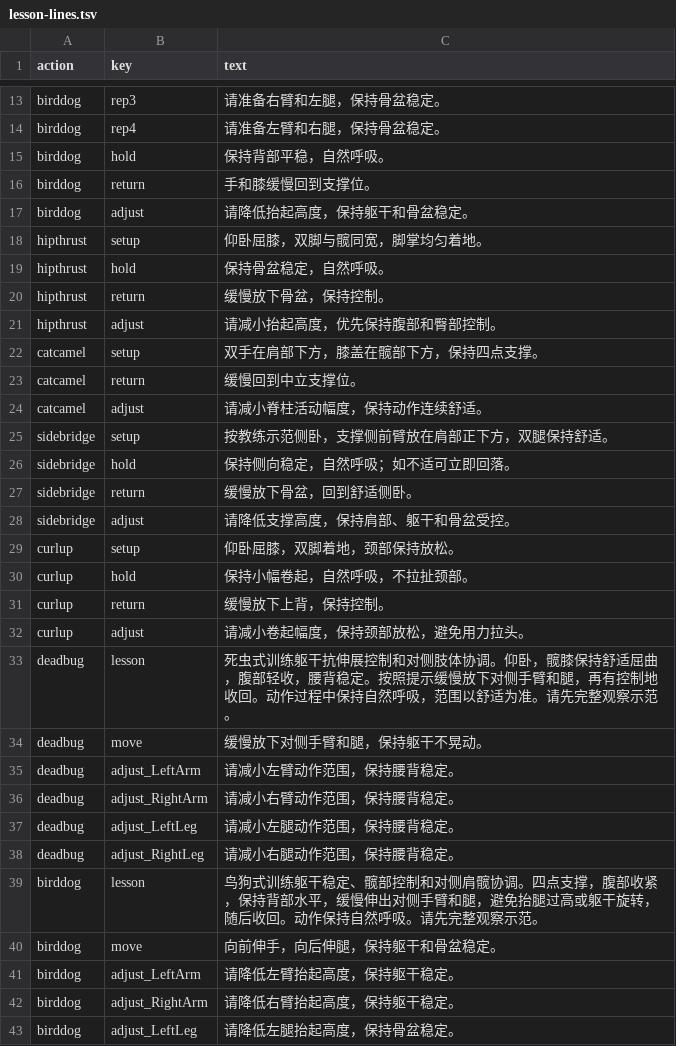
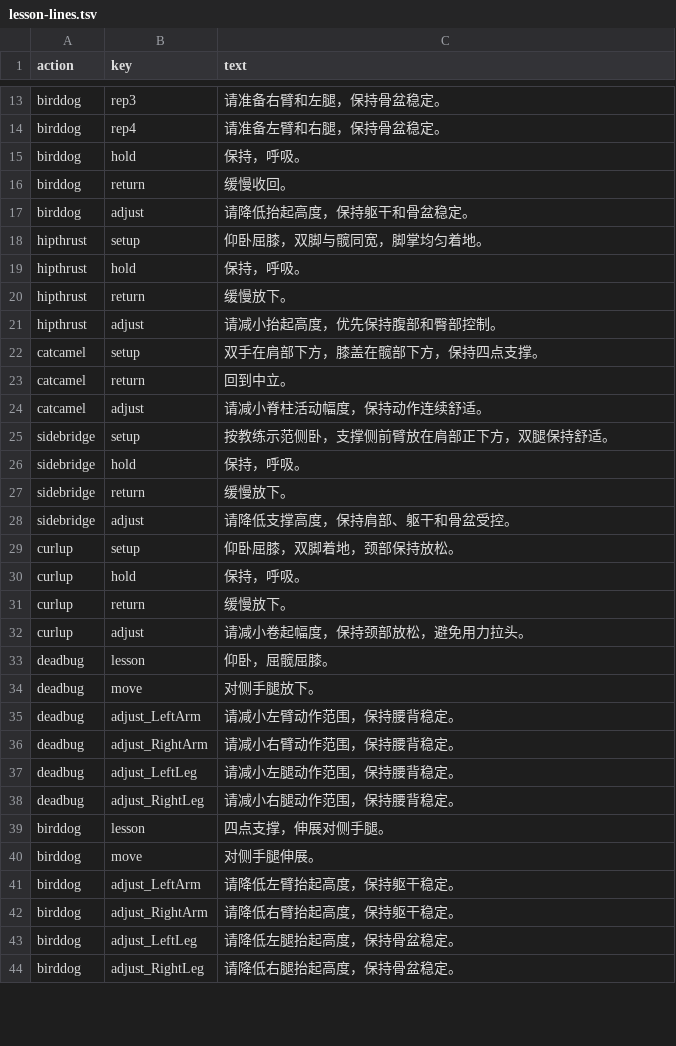
Before and after one commit to forriver2005/SpineRecovery_V2, a TSV file: Assets/Audio/CoachLessons/lesson-lines.tsv, drawn as a sheet; only a part is shown, gaps mark what is left out; the shorter side is filled out with more unchanged rows; the diff covers the shown part only.

```diff
--- a/Assets/Audio/CoachLessons/lesson-lines.tsv
+++ b/Assets/Audio/CoachLessons/lesson-lines.tsv
@@ -14,22 +14,22 @@ birddog,rep3,请准备右臂和左腿，保持骨盆稳定。
 birddog,rep4,请准备左臂和右腿，保持骨盆稳定。
-birddog,hold,保持背部平稳，自然呼吸。
-birddog,return,手和膝缓慢回到支撑位。
+birddog,hold,保持，呼吸。
+birddog,return,缓慢收回。
 birddog,adjust,请降低抬起高度，保持躯干和骨盆稳定。
 hipthrust,setup,仰卧屈膝，双脚与髋同宽，脚掌均匀着地。
-hipthrust,hold,保持骨盆稳定，自然呼吸。
-hipthrust,return,缓慢放下骨盆，保持控制。
+hipthrust,hold,保持，呼吸。
+hipthrust,return,缓慢放下。
 hipthrust,adjust,请减小抬起高度，优先保持腹部和臀部控制。
 catcamel,setup,双手在肩部下方，膝盖在髋部下方，保持四点支撑。
-catcamel,return,缓慢回到中立支撑位。
+catcamel,return,回到中立。
 catcamel,adjust,请减小脊柱活动幅度，保持动作连续舒适。
 sidebridge,setup,按教练示范侧卧，支撑侧前臂放在肩部正下方，双腿保持舒适。
-sidebridge,hold,保持侧向稳定，自然呼吸；如不适可立即回落。
-sidebridge,return,缓慢放下骨盆，回到舒适侧卧。
+sidebridge,hold,保持，呼吸。
+sidebridge,return,缓慢放下。
 sidebridge,adjust,请降低支撑高度，保持肩部、躯干和骨盆受控。
 curlup,setup,仰卧屈膝，双脚着地，颈部保持放松。
-curlup,hold,保持小幅卷起，自然呼吸，不拉扯颈部。
-curlup,return,缓慢放下上背，保持控制。
+curlup,hold,保持，呼吸。
+curlup,return,缓慢放下。
 curlup,adjust,请减小卷起幅度，保持颈部放松，避免用力拉头。
-deadbug,lesson,死虫式训练躯干抗伸展控制和对侧肢体协调。仰卧，髋膝保持舒适屈曲，腹部轻收，腰背稳定。按照提示缓慢放下对侧手臂和腿，再有控制地收回。动作过程中保持自然呼吸，范围以舒适为准。请先完整观察示范。
-deadbug,move,缓慢放下对侧手臂和腿，保持躯干不晃动。
+deadbug,lesson,仰卧，屈髋屈膝。
+deadbug,move,对侧手腿放下。
 deadbug,adjust_LeftArm,请减小左臂动作范围，保持腰背稳定。
@@ -38,4 +38,4 @@ deadbug,adjust_LeftLeg,请减小左腿动作范围，保持腰背稳定。
 deadbug,adjust_RightLeg,请减小右腿动作范围，保持腰背稳定。
-birddog,lesson,鸟狗式训练躯干稳定、髋部控制和对侧肩髋协调。四点支撑，腹部收紧，保持背部水平，缓慢伸出对侧手臂和腿，避免抬腿过高或躯干旋转，随后收回。动作保持自然呼吸。请先完整观察示范。
-birddog,move,向前伸手，向后伸腿，保持躯干和骨盆稳定。
+birddog,lesson,四点支撑，伸展对侧手腿。
+birddog,move,对侧手腿伸展。
 birddog,adjust_LeftArm,请降低左臂抬起高度，保持躯干稳定。
```
Also changed, not shown: 6 added rows and 19 edited cells elsewhere in this file, 55 other files.
